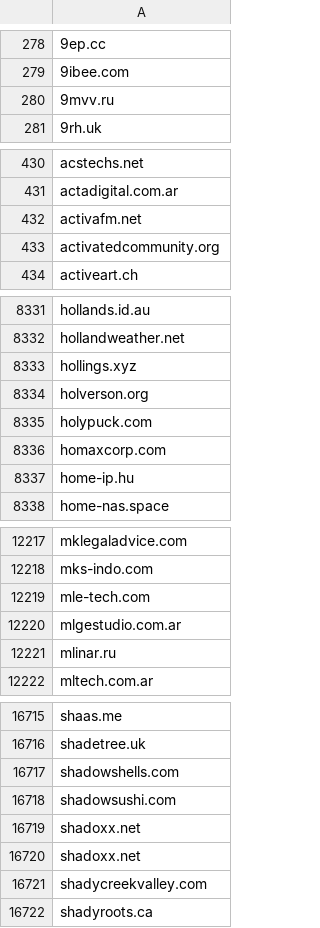
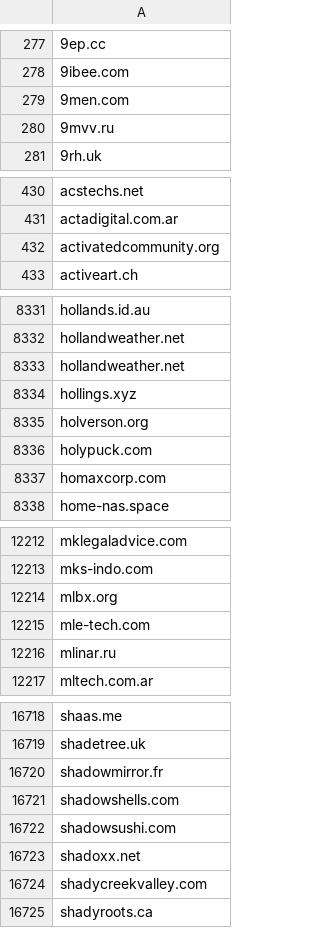
Before and after one commit to 1NobleCyber/ThreatFeed, a CSV file: Afraid_org/raw.csv, drawn as a sheet; only a part is shown, gaps mark what is left out; removed rows and columns are numbered as before the commit, all else as after; the diff covers the shown part only; the diff names each change by its address in the sheet, - before the commit and + after, or states it on an @@ line.

```diff
--- a/Afraid_org/raw.csv
+++ b/Afraid_org/raw.csv
+row 279: 9men.com
-row 432: activafm.net
+row 8333: hollandweather.net
-row 8337: home-ip.hu
+row 12214: mlbx.org
-row 12220: mlgestudio.com.ar
+row 16720: shadowmirror.fr
-row 16720: shadoxx.net
```
Also changed, not shown: 86 added rows, 80 removed rows and 2 edited cells elsewhere in this file.
